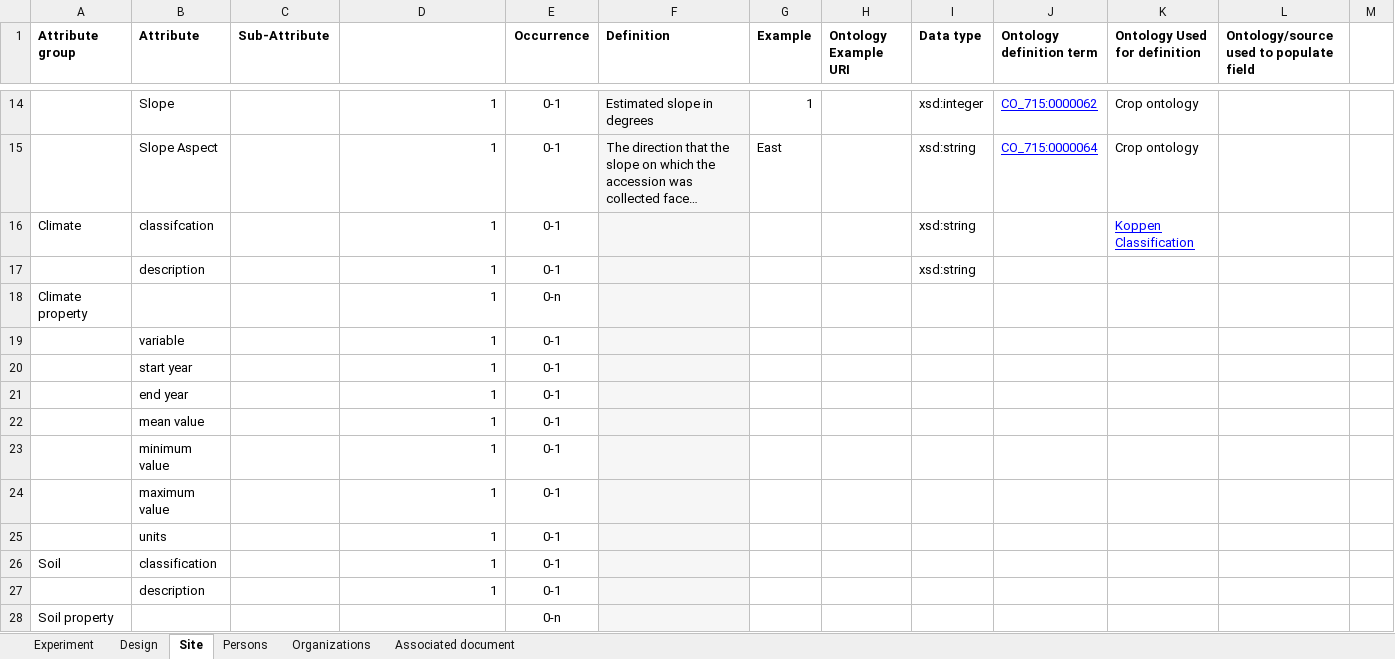
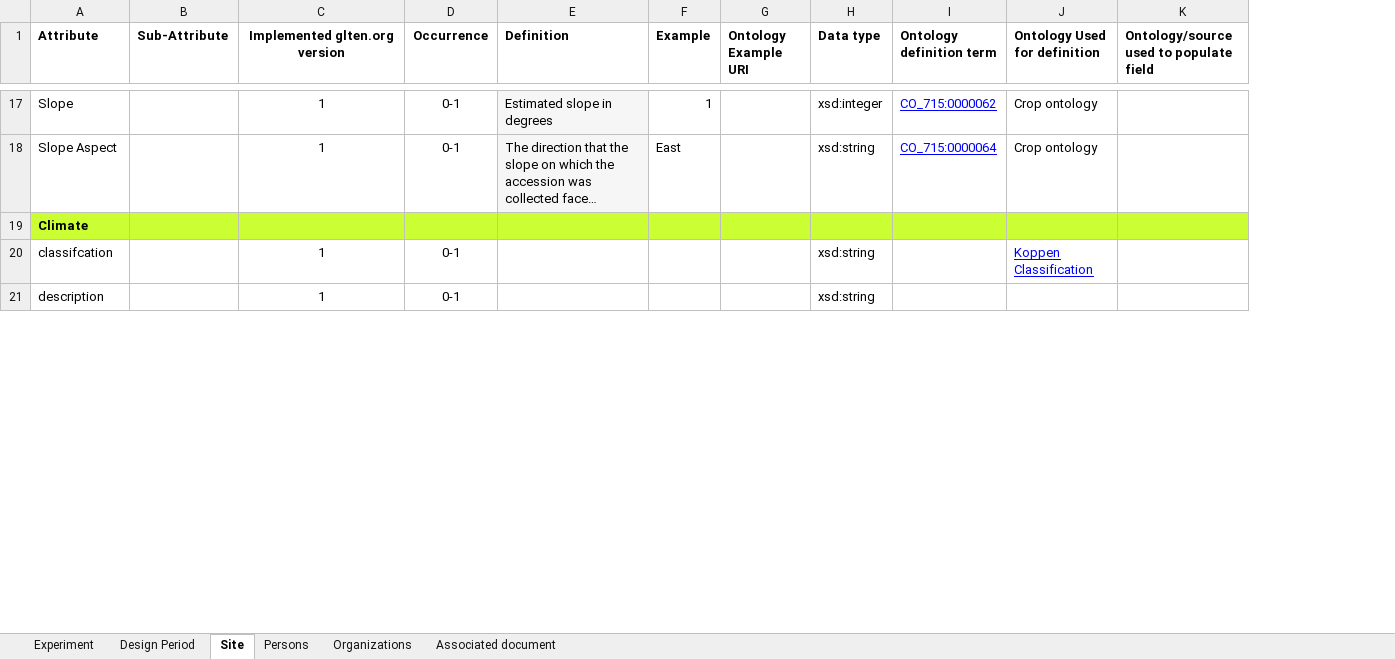
Before and after one commit to GLTEN/GLTEN-Schema, an Excel workbook: LTE Metadata Checklist.xlsx, sheet Site, drawn as a sheet; only a part is shown, gaps mark what is left out; long unchanged cells end in …; values as stored, in another font and other column widths than the file's, no borders; removed rows and columns are numbered as before the commit, all else as after; the diff covers the shown part only; the diff names each change by its address in the sheet, - before the commit and + after, or states it on an @@ line.

```diff
--- a/LTE Metadata Checklist.xlsx (sheet Site)
+++ b/LTE Metadata Checklist.xlsx (sheet Site)
-sheet tab: Design
+sheet tab: Design Period
-column A (Attribute group), row 16: Climate
-column M, empty
-C1: (empty)
+C1: Implemented glten.org version
-C17:C18 alignment: right
+C17:C18 alignment: center
+row 19: Climate
-C20:C21 alignment: right
+C20:C21 alignment: center
-E20:E21 fill: #F6F6F6
+E20:E21 fill: none
-row 18: Climate property |  |  | 1 | 0-n
-row 19:  | variable |  | 1 | 0-1
-row 20:  | start year |  | 1 | 0-1
-row 21:  | end year |  | 1 | 0-1
-row 22:  | mean value |  | 1 | 0-1
-row 23:  | minimum value |  | 1 | 0-1
-row 24:  | maximum value |  | 1 | 0-1
-row 25:  | units |  | 1 | 0-1
@@ row 26 moved to row 34: classification @@
@@ row 27 moved to row 35: description @@
-row 28: Soil property |  |  |  | 0-n
```
Also changed, not shown: 23 added rows, 42 removed rows, 1 moved row, 6 edited cells and cell formats elsewhere in this sheet, sheet Design Period, sheet Experiment, formulas that keep their value.
